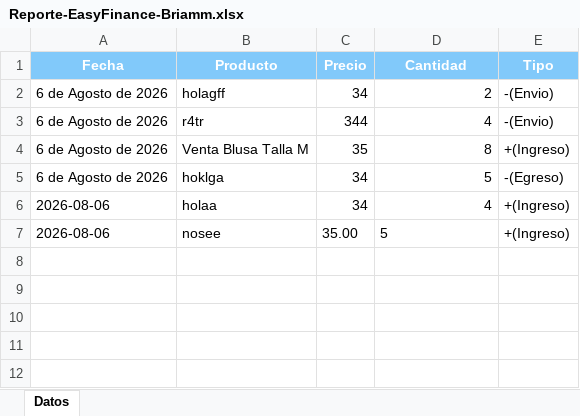
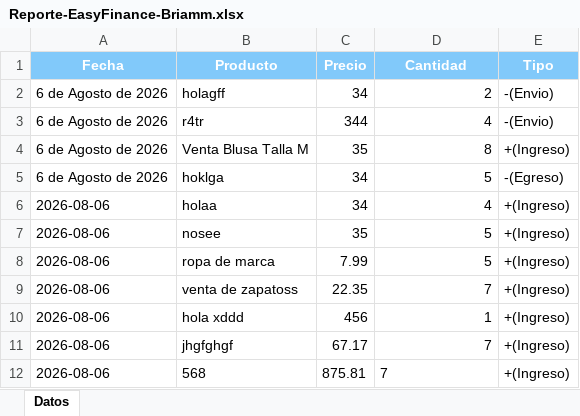
Before and after one commit to Briamlaww24/EasyFinance, an Excel workbook: Reporte-EasyFinance-Briamm.xlsx, sheet Datos, drawn as a sheet; values as stored, in another font and other column widths than the file's, no borders; the diff names each change by its address in the sheet, - before the commit and + after, or states it on an @@ line.

```diff
--- a/Reporte-EasyFinance-Briamm.xlsx (sheet Datos)
+++ b/Reporte-EasyFinance-Briamm.xlsx (sheet Datos)
-C7 (Precio): 35.00
+C7 (Precio): 35
-D7 alignment: left
+D7 alignment: right
+row 8: 2026-08-06 | ropa de marca | 7.99 | 5 | +(Ingreso)
+row 9: 2026-08-06 | venta de zapatoss | 22.35 | 7 | +(Ingreso)
+row 10: 2026-08-06 | hola xddd | 456 | 1 | +(Ingreso)
+row 11: 2026-08-06 | jhgfghgf | 67.17 | 7 | +(Ingreso)
+row 12: 2026-08-06 | 568 | 875.81 | 7 | +(Ingreso)
```
Also changed, not shown: 1 other file.
